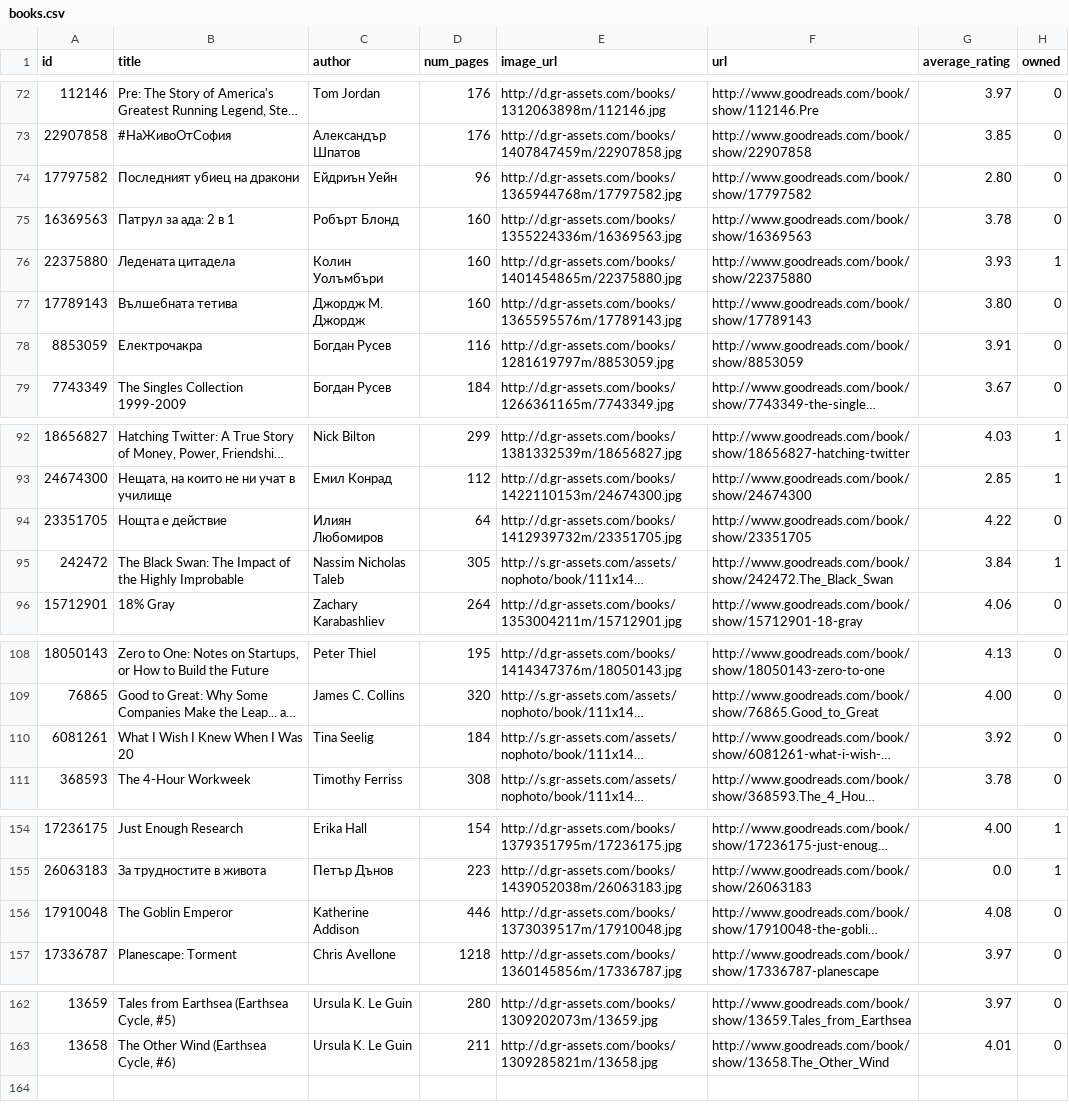
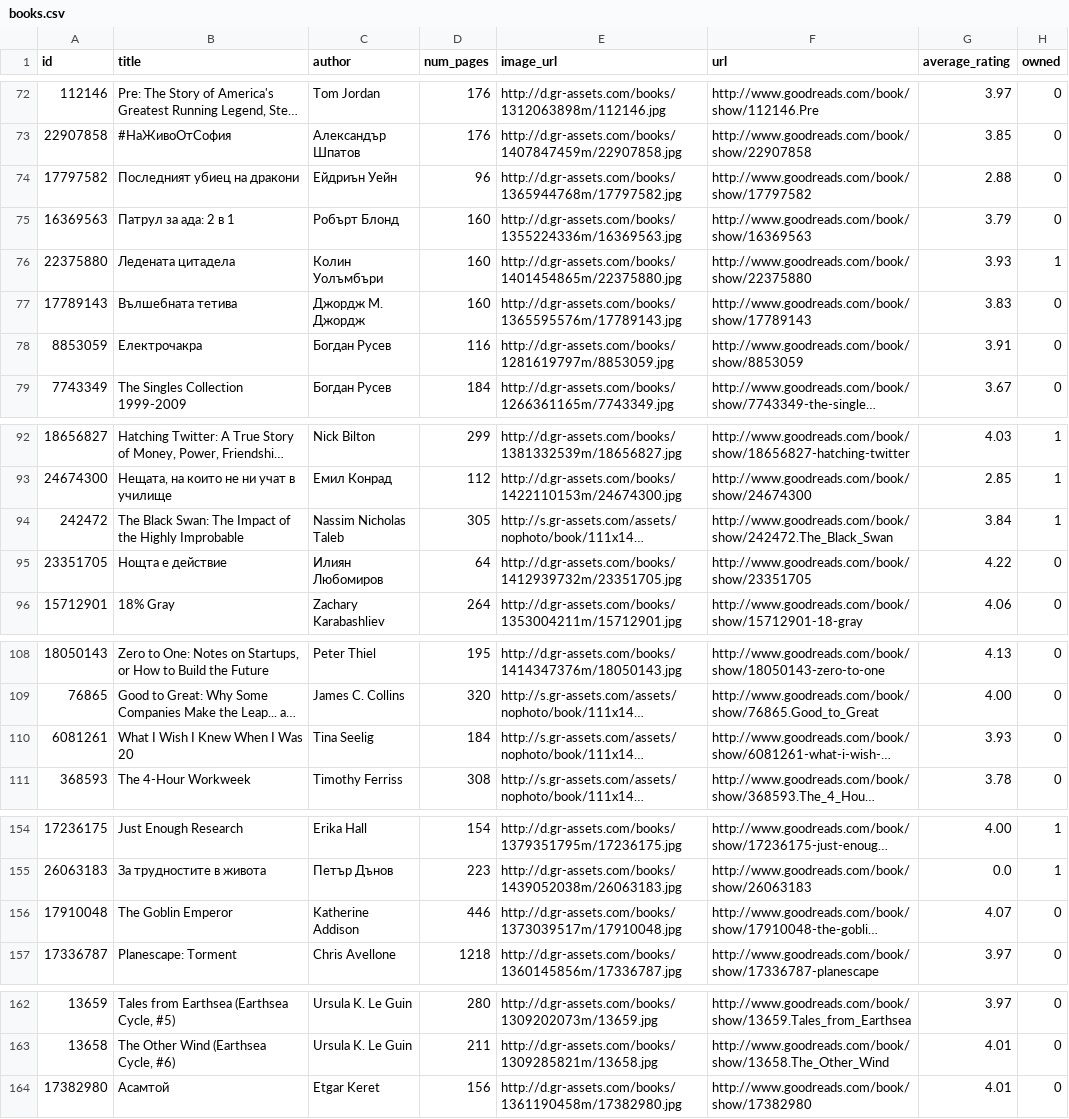
Before and after one commit to vestimir/vestimir.github.io, a CSV file: _data/books.csv, drawn as a sheet; only a part is shown, gaps mark what is left out; long unchanged cells end in …; the diff names each change by its address in the sheet, - before the commit and + after, or states it on an @@ line.

Commit message:
Update book list

```diff
--- a/_data/books.csv
+++ b/_data/books.csv
-G74 (average_rating): 2.80
+G74 (average_rating): 2.88
-G75 (average_rating): 3.78
+G75 (average_rating): 3.79
-G77 (average_rating): 3.80
+G77 (average_rating): 3.83
@@ row 95 moved to row 94: 242472 @@
-G110 (average_rating): 3.92
+G110 (average_rating): 3.93
-G156 (average_rating): 4.08
+G156 (average_rating): 4.07
+row 164: 17382980 | Асамтой | Etgar Keret | 156 | http://d.gr-assets.com/books/1361190458m/17382980.jpg | http://www.goodreads.com/book/show/17382980 | 4.01 | 0
```
